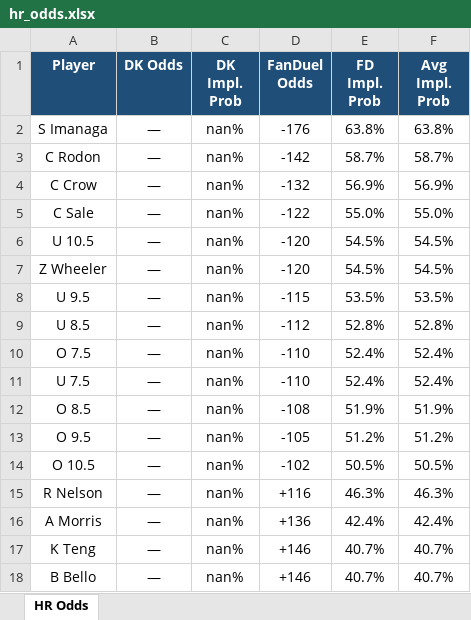
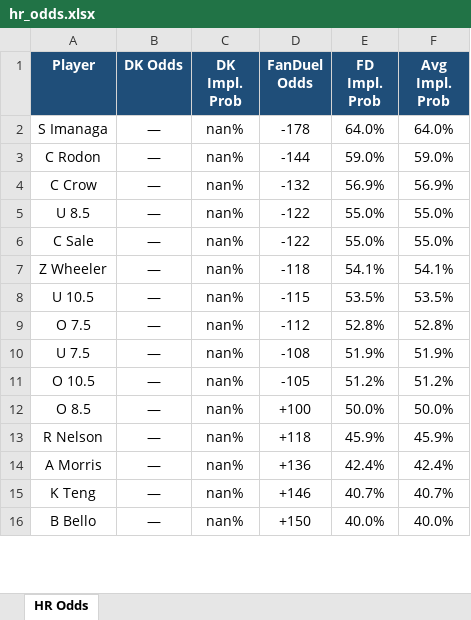
Before and after one commit to kornbergercharles-prog/HR-Odds-Scraper, an Excel workbook: hr_odds.xlsx, sheet HR Odds, drawn as a sheet; only a part is shown; values as stored, in another font and other column widths than the file's, no borders; removed rows and columns are numbered as before the commit, all else as after; the diff covers the shown part only; the diff names each change by its address in the sheet, - before the commit and + after, or states it on an @@ line.

```diff
--- a/hr_odds.xlsx (sheet HR Odds)
+++ b/hr_odds.xlsx (sheet HR Odds)
-D2 (FanDuel Odds): -176
+D2 (FanDuel Odds): -178
-E2 (FD Impl. Prob): 63.8%
+E2 (FD Impl. Prob): 64.0%
-F2 (Avg Impl. Prob): 63.8%
+F2 (Avg Impl. Prob): 64.0%
-D3 (FanDuel Odds): -142
+D3 (FanDuel Odds): -144
-E3 (FD Impl. Prob): 58.7%
+E3 (FD Impl. Prob): 59.0%
-F3 (Avg Impl. Prob): 58.7%
+F3 (Avg Impl. Prob): 59.0%
+row 5: U 8.5 | — | nan% | -122 | 55.0% | 55.0%
-row 6: U 10.5 | — | nan% | -120 | 54.5% | 54.5%
-D7 (FanDuel Odds): -120
+D7 (FanDuel Odds): -118
-E7 (FD Impl. Prob): 54.5%
+E7 (FD Impl. Prob): 54.1%
-F7 (Avg Impl. Prob): 54.5%
+F7 (Avg Impl. Prob): 54.1%
-A8 (Player): U 9.5
+A8 (Player): U 10.5
-row 9: U 8.5 | — | nan% | -112 | 52.8% | 52.8%
-D9 (FanDuel Odds): -110
+D9 (FanDuel Odds): -112
-E9 (FD Impl. Prob): 52.4%
+E9 (FD Impl. Prob): 52.8%
-F9 (Avg Impl. Prob): 52.4%
+F9 (Avg Impl. Prob): 52.8%
-D10 (FanDuel Odds): -110
+D10 (FanDuel Odds): -108
-E10 (FD Impl. Prob): 52.4%
+E10 (FD Impl. Prob): 51.9%
-F10 (Avg Impl. Prob): 52.4%
+F10 (Avg Impl. Prob): 51.9%
-row 12: O 8.5 | — | nan% | -108 | 51.9% | 51.9%
-row 13: O 9.5 | — | nan% | -105 | 51.2% | 51.2%
-D11 (FanDuel Odds): -102
+D11 (FanDuel Odds): -105
-E11 (FD Impl. Prob): 50.5%
+E11 (FD Impl. Prob): 51.2%
-F11 (Avg Impl. Prob): 50.5%
+F11 (Avg Impl. Prob): 51.2%
+row 12: O 8.5 | — | nan% | +100 | 50.0% | 50.0%
-D13 (FanDuel Odds): +116
+D13 (FanDuel Odds): +118
-E13 (FD Impl. Prob): 46.3%
+E13 (FD Impl. Prob): 45.9%
-F13 (Avg Impl. Prob): 46.3%
+F13 (Avg Impl. Prob): 45.9%
-D16 (FanDuel Odds): +146
+D16 (FanDuel Odds): +150
-E16 (FD Impl. Prob): 40.7%
+E16 (FD Impl. Prob): 40.0%
-F16 (Avg Impl. Prob): 40.7%
+F16 (Avg Impl. Prob): 40.0%
```
Also changed, not shown: 56 added rows, 56 removed rows, 2 moved rows, 110 edited cells and cell formats elsewhere in this sheet, 2 other files.
